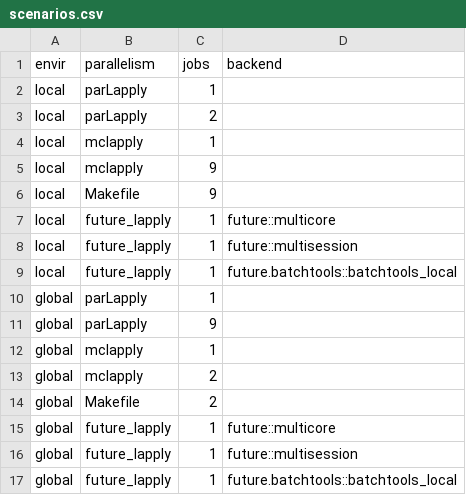
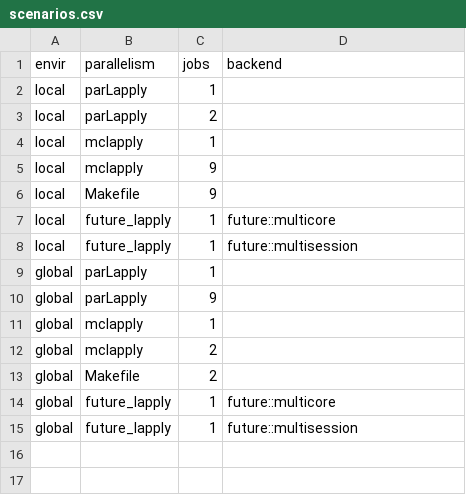
Before and after one commit to ropensci/drake, a CSV file: inst/testing/scenarios.csv, drawn as a sheet; the diff names each change by its address in the sheet, - before the commit and + after, or states it on an @@ line.

Commit message:
Remove batchtools_local from long unit testing workflow
Getting errors that seem like they have
nothing to do with drake:

Assertion on 'file.dir' failed: Path to file (dirname) does not exist: '.future/20171024_162848-9mif9Z' of '.future/20171024_162848-9mif9Z/batchtools_1013969593'.

I cannot reproduce the error by running the tests interactively,
or running my own example workflows / large old projects,
so I think it's something to do with how batchtools interacts
with testthat. If that's the case, then it's not my problem.

```diff
--- a/inst/testing/scenarios.csv
+++ b/inst/testing/scenarios.csv
-row 9: local | future_lapply | 1 | future.batchtools::batchtools_local
-row 17: global | future_lapply | 1 | future.batchtools::batchtools_local
```
